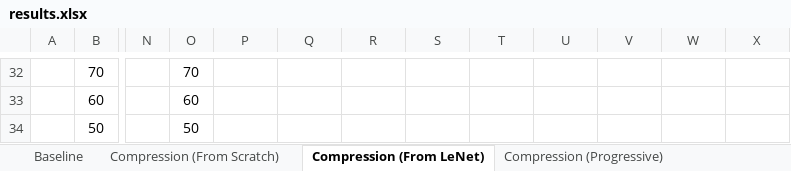
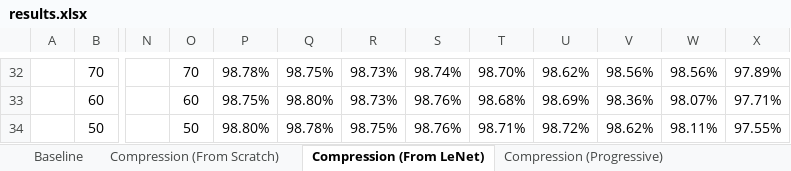
Before and after one commit to vnigade/SubFlow, an Excel workbook: experiments/results/results.xlsx, sheet Compression (From LeNet), drawn as a sheet; only a part is shown, gaps mark what is left out; values as stored, in another font and other column widths than the file's, no borders; the diff covers the shown part only; the diff names each change by its address in the sheet, - before the commit and + after, or states it on an @@ line.

```diff
--- a/experiments/results/results.xlsx (sheet Compression (From LeNet))
+++ b/experiments/results/results.xlsx (sheet Compression (From LeNet))
-P32: (empty)
+P32: 98.78%
-Q32: (empty)
+Q32: 98.75%
-R32:R33: (empty)
+R32:R33: 98.73%
-S32: (empty)
+S32: 98.74%
-T32: (empty)
+T32: 98.70%
-U32: (empty)
+U32: 98.62%
-V32: (empty)
+V32: 98.56%
-W32: (empty)
+W32: 98.56%
-X32: (empty)
+X32: 97.89%
-P33: (empty)
+P33: 98.75%
-Q33: (empty)
+Q33: 98.80%
-S33:S34: (empty)
+S33:S34: 98.76%
-T33: (empty)
+T33: 98.68%
-U33: (empty)
+U33: 98.69%
-V33: (empty)
+V33: 98.36%
-W33: (empty)
+W33: 98.07%
-X33: (empty)
+X33: 97.71%
-P34: (empty)
+P34: 98.80%
-Q34: (empty)
+Q34: 98.78%
-R34: (empty)
+R34: 98.75%
-T34: (empty)
+T34: 98.71%
-U34: (empty)
+U34: 98.72%
-V34: (empty)
+V34: 98.62%
-W34: (empty)
+W34: 98.11%
-X34: (empty)
+X34: 97.55%
```
Also changed, not shown: 90 edited cells elsewhere in this sheet.
